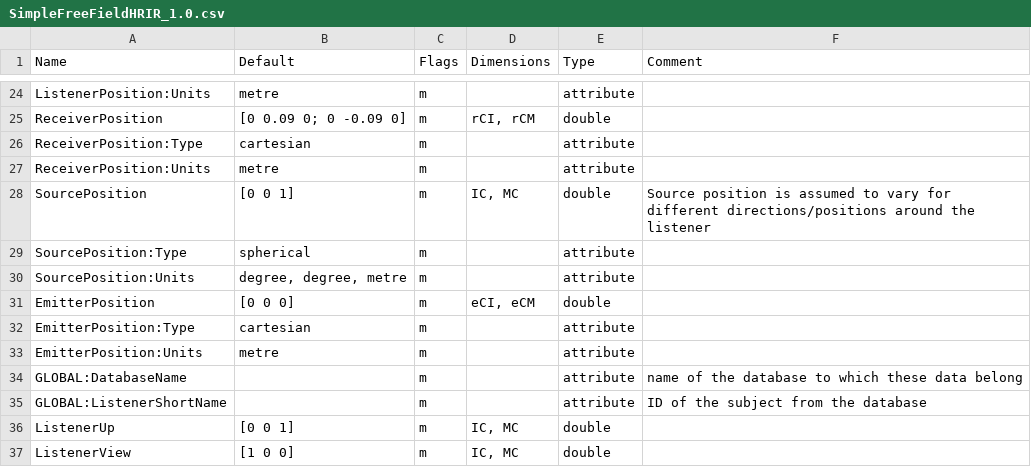
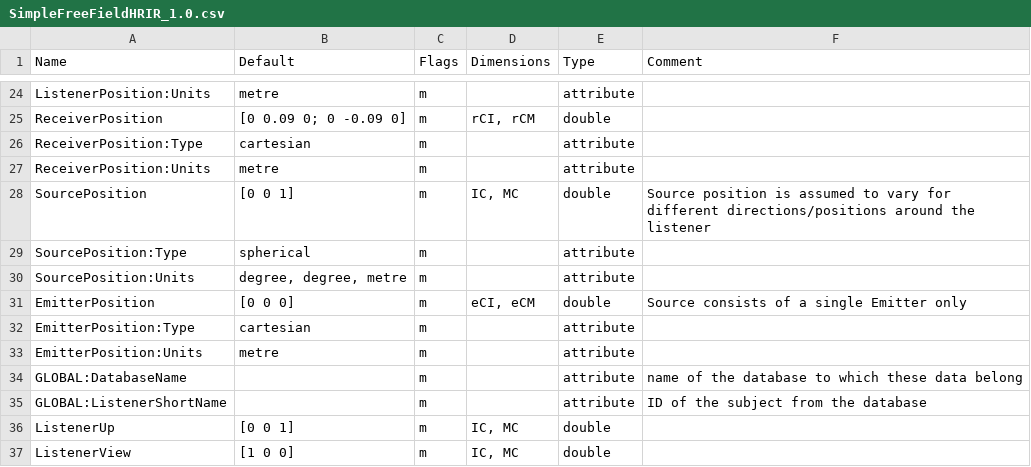
Before and after one commit to sofacoustics/SOFAtoolbox, a CSV file: SOFAtoolbox/conventions/SimpleFreeFieldHRIR_1.0.csv, drawn as a sheet; only a part is shown, gaps mark what is left out.

Commit message:
SingleRoomSRIR_1.1.csv added SimpleFreeFieldHRIR_1.0.csv: comment added in description column

```diff
--- a/SOFAtoolbox/conventions/SimpleFreeFieldHRIR_1.0.csv
+++ b/SOFAtoolbox/conventions/SimpleFreeFieldHRIR_1.0.csv
@@ -30,3 +30,3 @@ SourcePosition:Type	spherical	m	  	attribute
 SourcePosition:Units	degree, degree, metre	m	  	attribute	
-EmitterPosition	[0 0 0]	m	eCI, eCM	double	
+EmitterPosition	[0 0 0]	m	eCI, eCM	double	Source consists of a single Emitter only
 EmitterPosition:Type	cartesian	m	  	attribute	
```
Also changed, not shown: 2 other files.
